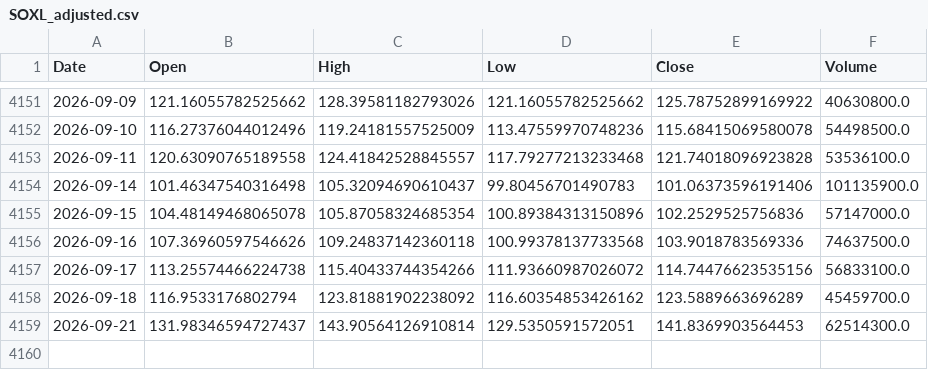
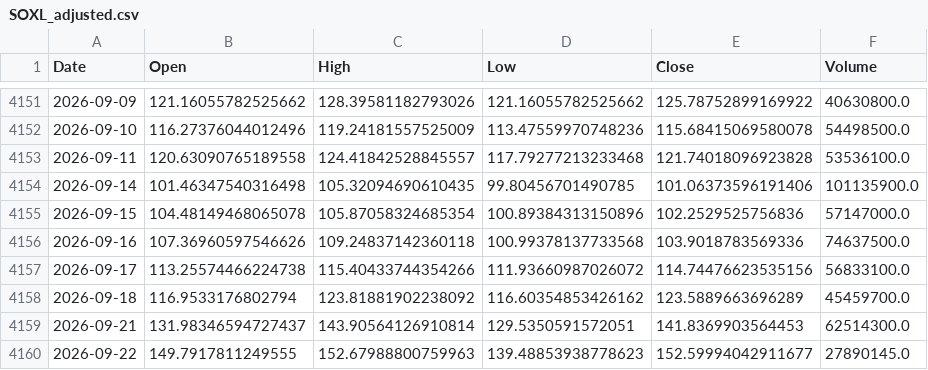
Before and after one commit to bgkoo1/soxl-v9-dashboard, a CSV file: SOXL_adjusted.csv, drawn as a sheet; only a part is shown, gaps mark what is left out.

```diff
--- a/SOXL_adjusted.csv
+++ b/SOXL_adjusted.csv
@@ -4153,3 +4153,3 @@ Date,Open,High,Low,Close,Volume
 2026-09-11,120.63090765189558,124.41842528845557,117.79277213233468,121.74018096923828,53536100.0
-2026-09-14,101.46347540316498,105.32094690610437,99.80456701490783,101.06373596191406,101135900.0
+2026-09-14,101.46347540316498,105.32094690610435,99.80456701490785,101.06373596191406,101135900.0
 2026-09-15,104.48149468065078,105.87058324685354,100.89384313150896,102.2529525756836,57147000.0
@@ -4159 +4159,2 @@ Date,Open,High,Low,Close,Volume
 2026-09-21,131.98346594727437,143.90564126910814,129.5350591572051,141.8369903564453,62514300.0
+2026-09-22,149.7917811249555,152.67988800759963,139.48853938778623,152.59994042911677,27890145.0
```
